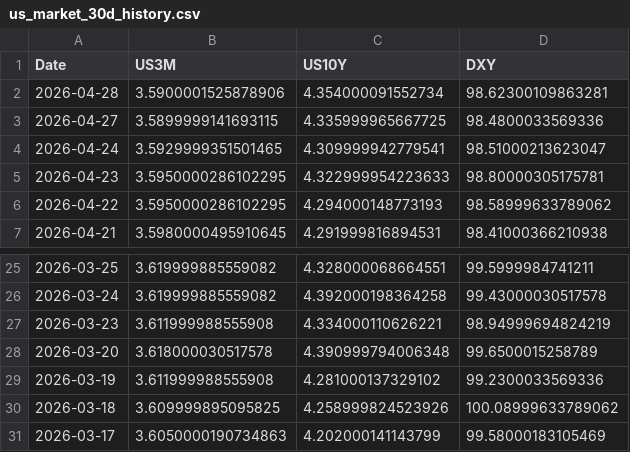
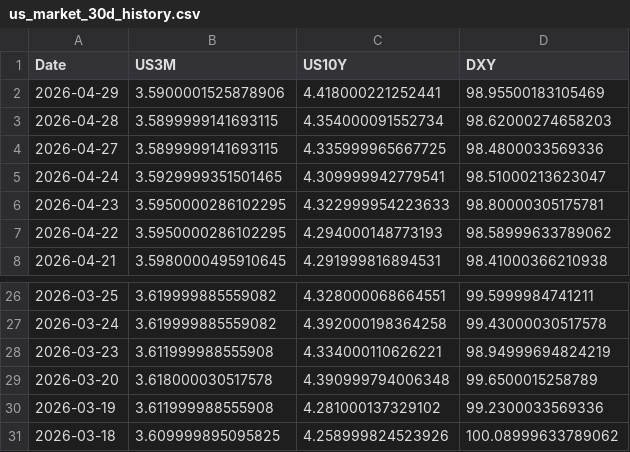
Before and after one commit to Mbnstk/market-data, a CSV file: us_market_30d_history.csv, drawn as a sheet; only a part is shown, gaps mark what is left out.

Commit message:
Market Update: 2026-04-29 20:48

```diff
--- a/us_market_30d_history.csv
+++ b/us_market_30d_history.csv
@@ -1,3 +1,4 @@
 Date,US3M,US10Y,DXY
-2026-04-28,3.5900001525878906,4.354000091552734,98.62300109863281
+2026-04-29,3.5900001525878906,4.418000221252441,98.95500183105469
+2026-04-28,3.5899999141693115,4.354000091552734,98.62000274658203
 2026-04-27,3.5899999141693115,4.335999965667725,98.4800033569336
@@ -30,2 +31 @@ Date,US3M,US10Y,DXY
 2026-03-18,3.609999895095825,4.258999824523926,100.08999633789062
-2026-03-17,3.6050000190734863,4.202000141143799,99.58000183105469
```
